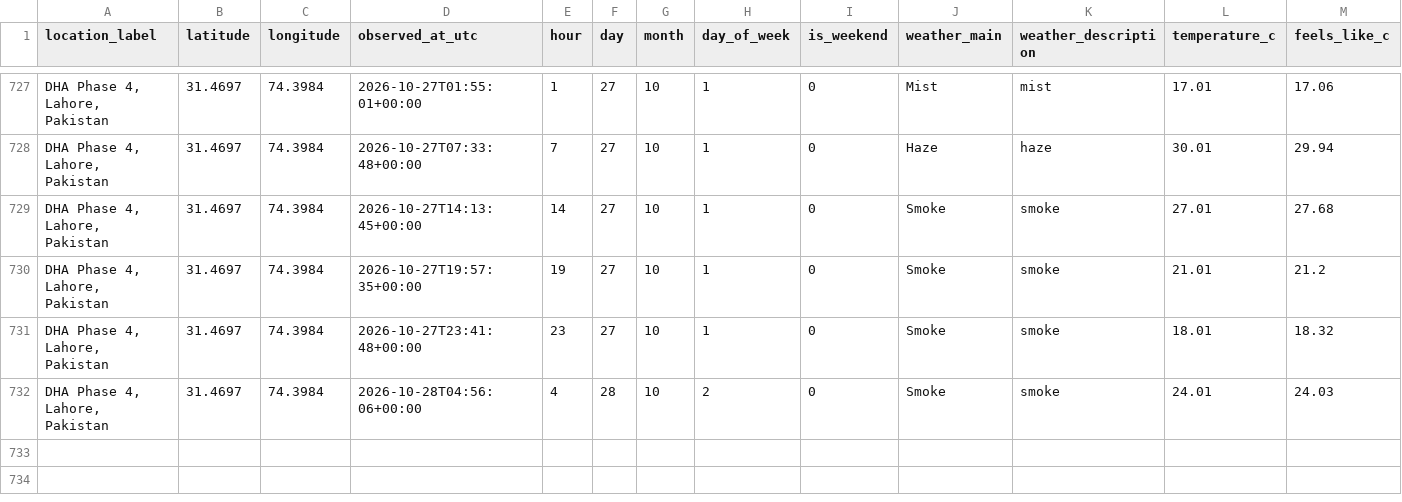
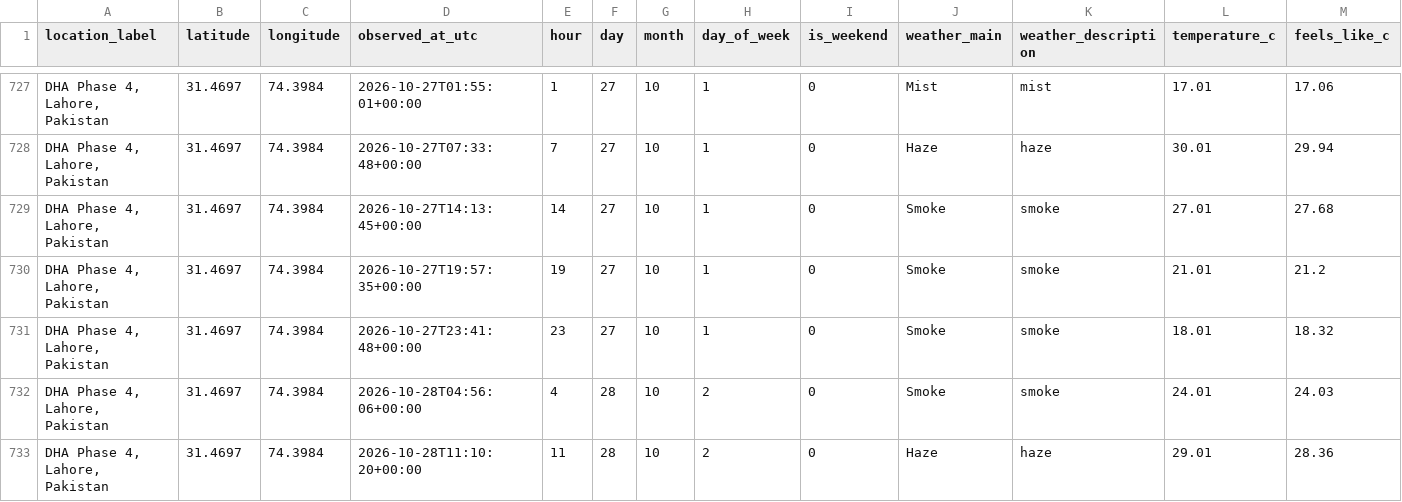
Before and after one commit to Syed-Muslim-19/AQI-Prediction-10Pearl, a CSV file: data/processed/feature_snapshot.csv, drawn as a sheet; only a part is shown, gaps mark what is left out; rows hold the shown columns only; the diff names each change by its address in the sheet, - before the commit and + after, or states it on an @@ line.

```diff
--- a/data/processed/feature_snapshot.csv
+++ b/data/processed/feature_snapshot.csv
+row 733: DHA Phase 4, Lahore, Pakistan | 31.4697 | 74.3984 | 2026-10-28T11:10:20+00:00 | 11 | 28 | 10 | 2 | 0 | Haze | haze | 29.01 | 28.36
```
Also changed, not shown: data/feature_store/aqi_feature_table.csv.
